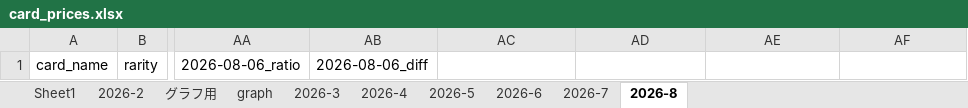
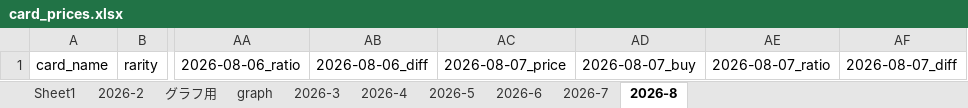
Before and after one commit to yoshi903i-coder/pokemon-price-bot, an Excel workbook: card_prices.xlsx, sheet 2026-8, drawn as a sheet; only a part is shown, gaps mark what is left out; values as stored, in another font and other column widths than the file's, no borders; the diff names each change by its address in the sheet, - before the commit and + after, or states it on an @@ line.

Commit message:
update 2026-08-07

```diff
--- a/card_prices.xlsx (sheet 2026-8)
+++ b/card_prices.xlsx (sheet 2026-8)
-AC1: (empty)
+AC1: 2026-08-07_price
-AD1: (empty)
+AD1: 2026-08-07_buy
-AE1: (empty)
+AE1: 2026-08-07_ratio
-AF1: (empty)
+AF1: 2026-08-07_diff
```
